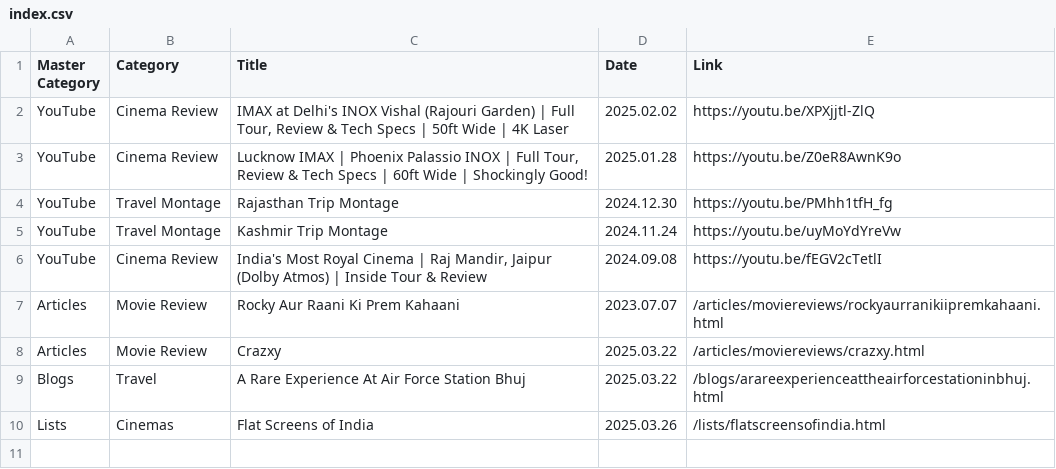
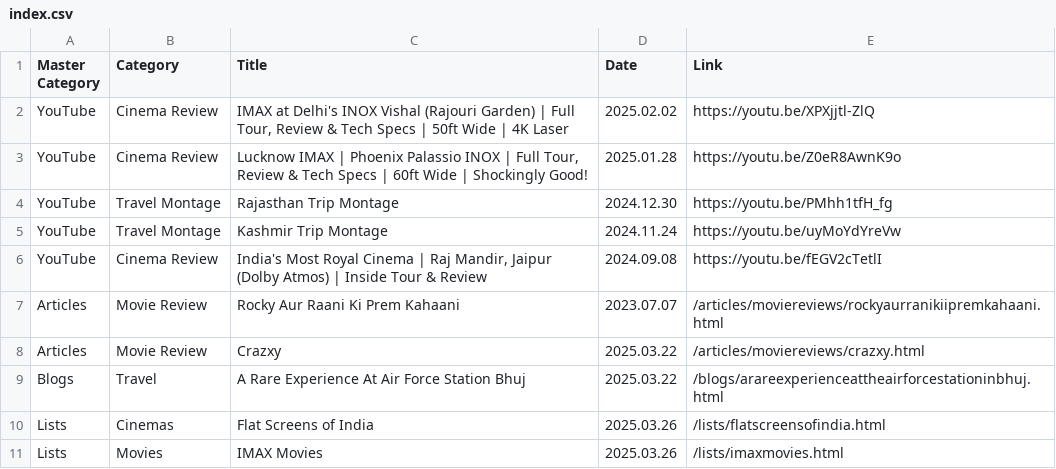
Before and after one commit to shreytyagi/shreytyagi, a CSV file: index.csv, drawn as a sheet; the diff names each change by its address in the sheet, - before the commit and + after, or states it on an @@ line.

```diff
--- a/index.csv
+++ b/index.csv
+row 11: Lists | Movies | IMAX Movies | 2025.03.26 | /lists/imaxmovies.html
```
Also changed, not shown: 2 other files.
